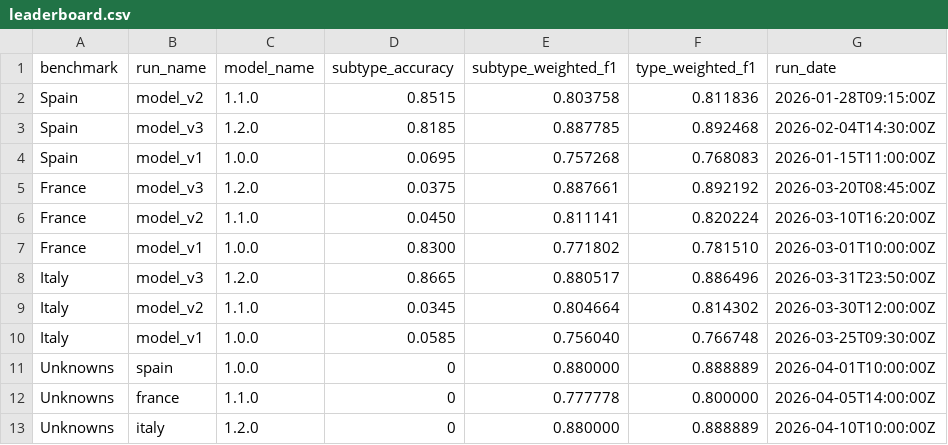
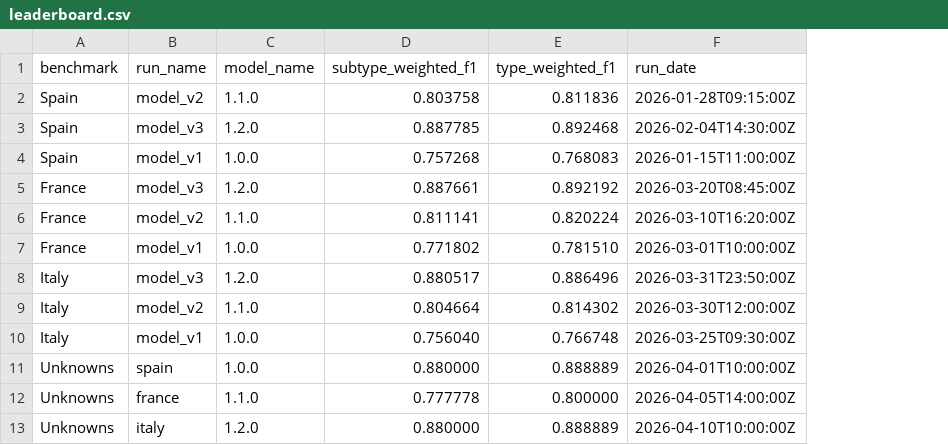
Before and after one commit to wzender/magellan, a CSV file: data/leaderboard.csv, drawn as a sheet; the diff names each change by its address in the sheet, - before the commit and + after, or states it on an @@ line.

Commit message:
Refactor leaderboard and database schema
- Removed `subtype_accuracy` from leaderboard CSV and related code.
- Updated database schema to eliminate the `benchmarks` table and replace `benchmark_id` with a `benchmark` column in the `runs` table.
- Adjusted SQL queries and data loading functions to accommodate the new schema.
- Modified CSV loader and mock data generation to reflect changes in leaderboard structure.
- Added a new API endpoint to clear run data.
- Enhanced error handling and logging for missing columns and fallback mechanisms.

```diff
--- a/data/leaderboard.csv
+++ b/data/leaderboard.csv
-column D (subtype_accuracy), rows 2-13: 0.8515 | 0.8185 | 0.0695 | 0.0375 | 0.0450 | 0.8300 | 0.8665 | 0.0345 | 0.0585 | 0 | 0 | 0
```
Also changed, not shown: 29 other files.
